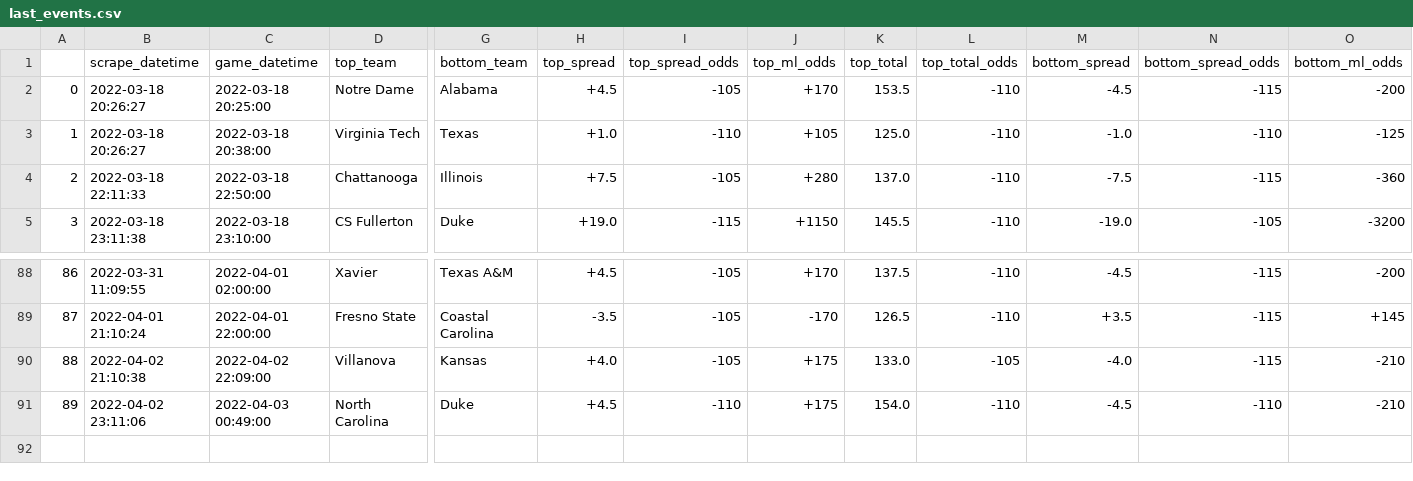
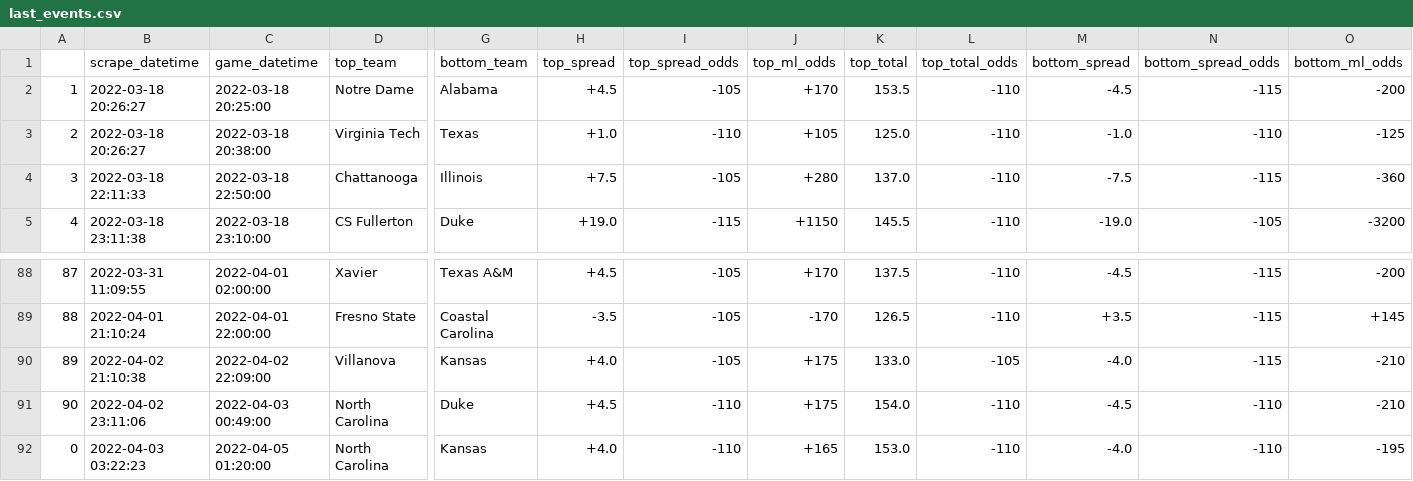
Before and after one commit to rileypeterson/movada, a CSV file: ncaab/data/bovada/last_events.csv, drawn as a sheet; only a part is shown, gaps mark what is left out; rows hold the shown columns only; the diff names each change by its address in the sheet, - before the commit and + after, or states it on an @@ line.

```diff
--- a/ncaab/data/bovada/last_events.csv
+++ b/ncaab/data/bovada/last_events.csv
@@ column A renumbered between rows 2 and 91 @@
+row 92: 0 | 2022-04-03 03:22:23 | 2022-04-05 01:20:00 | North Carolina | Kansas | +4.0 | -110 | +165 | 153.0 | -110 | -4.0 | -110 | -195
```
Also changed, not shown: ncaab/data/bovada/next_events.csv.
